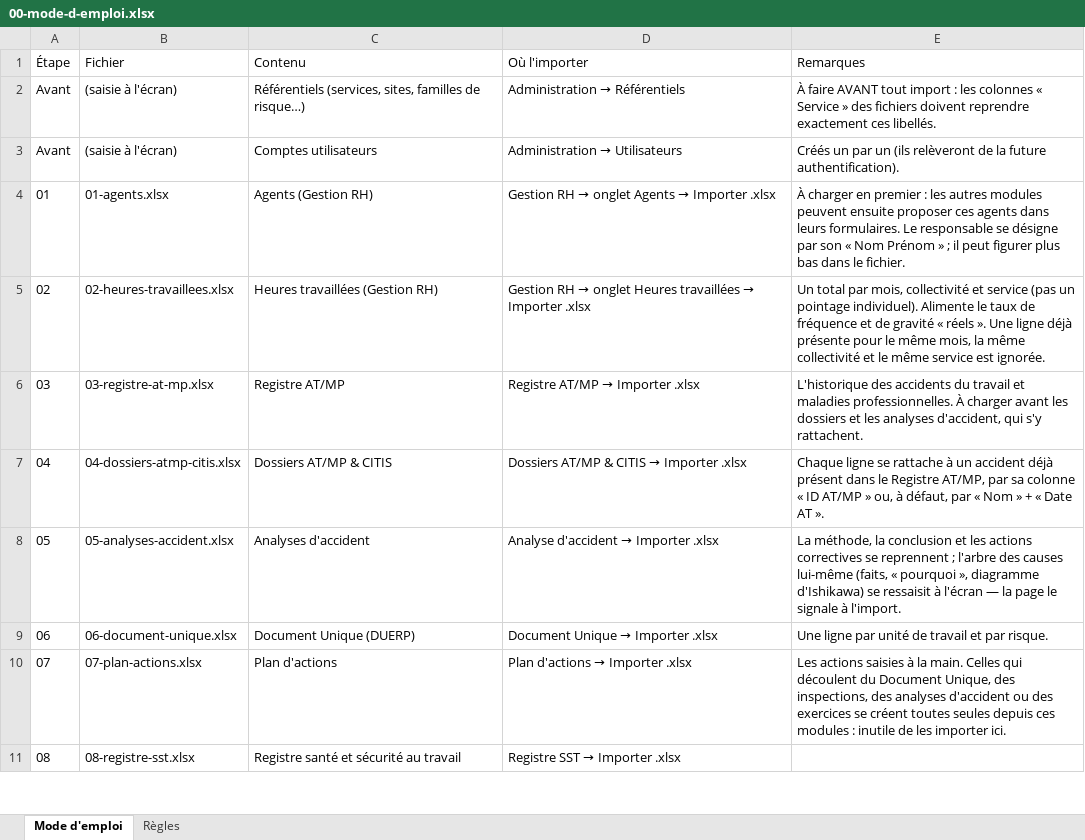
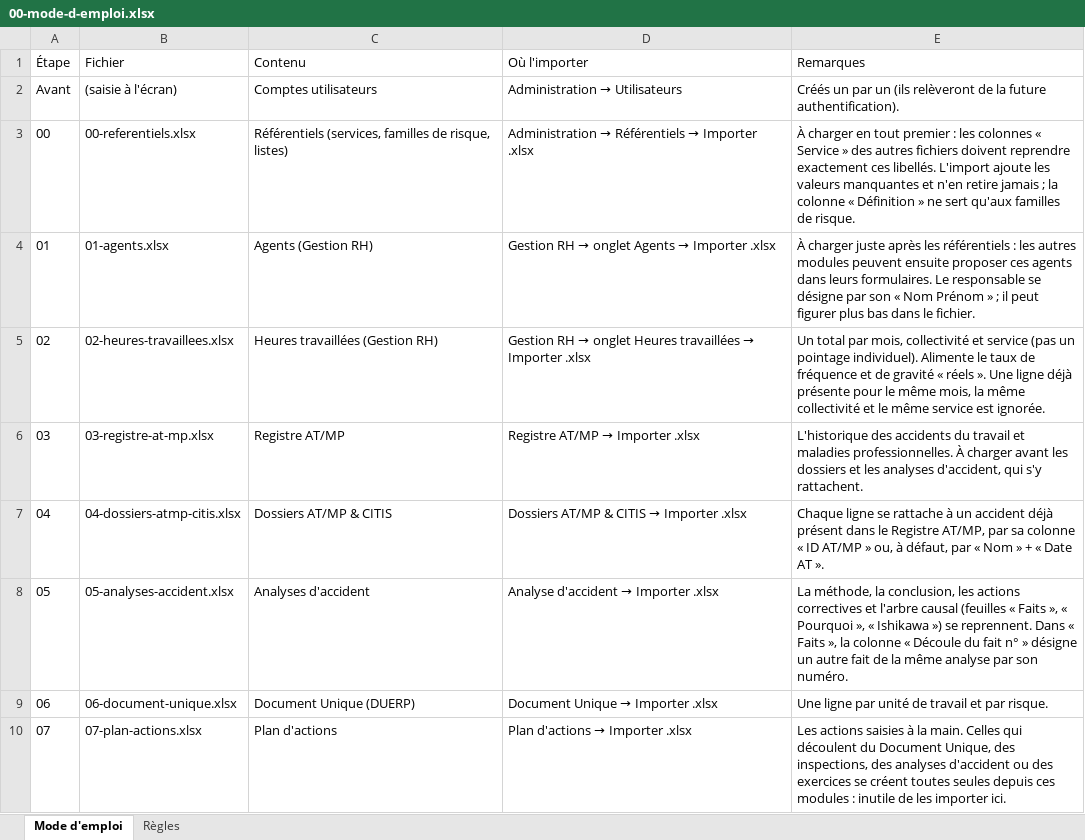
Before and after one commit to Layinolias/Vigie-hse, an Excel workbook: KIT-REPRISE/00-mode-d-emploi.xlsx, sheet Mode d'emploi, drawn as a sheet; only a part is shown; the shorter side is filled out with more unchanged rows; values as stored, in another font and other column widths than the file's, no borders; removed rows and columns are numbered as before the commit, all else as after; the diff names each change by its address in the sheet, - before the commit and + after, or states it on an @@ line.

```diff
--- a/KIT-REPRISE/00-mode-d-emploi.xlsx (sheet Mode d'emploi)
+++ b/KIT-REPRISE/00-mode-d-emploi.xlsx (sheet Mode d'emploi)
-row 2: Avant | (saisie à l'écran) | Référentiels (services, sites, familles de risque…) | Administration → Référentiels | À faire AVANT tout import : les colonnes « Service » des fichiers doivent reprendre exactement ces libellés.
+row 3: 00 | 00-referentiels.xlsx | Référentiels (services, familles de risque, listes) | Administration → Référentiels → Importer .xlsx | À charger en tout premier : les colonnes « Service » des autres fichiers doivent reprendre exactement ces libellés. L'import ajoute les valeurs manquantes et n'en retire jamais ; la colonne « Définition » ne sert qu'aux familles de risque.
-E4 (Remarques): À charger en premier : les…
+E4 (Remarques): À charger juste après les référentiels : les…
-E8 (Remarques): …méthode, la conclusion et les actions correctives se reprennent ; l'arbre des causes lui-même (faits, « pourquoi », diagramme d'Ishikawa) se ressaisit à l'écran — la page le signale à l'import.
+E8 (Remarques): …méthode, la conclusion, les actions correctives et l'arbre causal (feuilles « Faits », « Pourquoi », « Ishikawa ») se reprennent. Dans « Faits », la colonne « Découle du fait n° » désigne un autre fait de la même analyse par son numéro.
```
Also changed, not shown: KIT-REPRISE/05-analyses-accident.xlsx, 9 other files.
